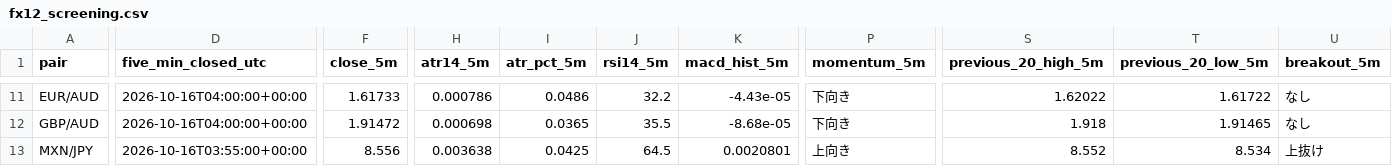
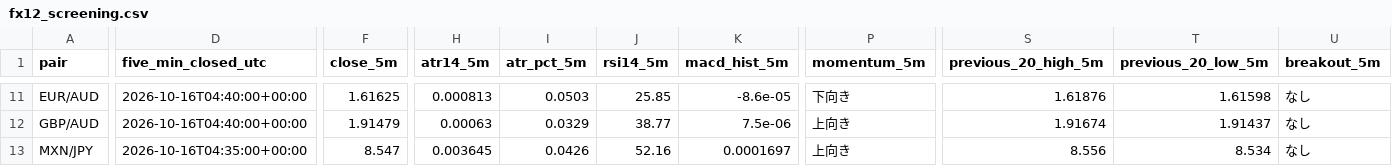
Before and after one commit to reonest/fx12-auto-analysis, a CSV file: docs/fx12_screening.csv, drawn as a sheet; only a part is shown, gaps mark what is left out; the diff covers the shown part only; the diff names each change by its address in the sheet, - before the commit and + after, or states it on an @@ line.

```diff
--- a/docs/fx12_screening.csv
+++ b/docs/fx12_screening.csv
-D11:D12 (five_min_closed_utc): 2026-10-16T04:00:00+00:00
+D11:D12 (five_min_closed_utc): 2026-10-16T04:40:00+00:00
-F11 (close_5m): 1.61733
+F11 (close_5m): 1.61625
-H11 (atr14_5m): 0.000786
+H11 (atr14_5m): 0.000813
-I11 (atr_pct_5m): 0.0486
+I11 (atr_pct_5m): 0.0503
-J11 (rsi14_5m): 32.2
+J11 (rsi14_5m): 25.85
-K11 (macd_hist_5m): -4.43e-05
+K11 (macd_hist_5m): -8.6e-05
-S11 (previous_20_high_5m): 1.62022
+S11 (previous_20_high_5m): 1.61876
-T11 (previous_20_low_5m): 1.61722
+T11 (previous_20_low_5m): 1.61598
-F12 (close_5m): 1.91472
+F12 (close_5m): 1.91479
-H12 (atr14_5m): 0.000698
+H12 (atr14_5m): 0.00063
-I12 (atr_pct_5m): 0.0365
+I12 (atr_pct_5m): 0.0329
-J12 (rsi14_5m): 35.5
+J12 (rsi14_5m): 38.77
-K12 (macd_hist_5m): -8.68e-05
+K12 (macd_hist_5m): 7.5e-06
-P12 (momentum_5m): 下向き
+P12 (momentum_5m): 上向き
-S12 (previous_20_high_5m): 1.918
+S12 (previous_20_high_5m): 1.91674
-T12 (previous_20_low_5m): 1.91465
+T12 (previous_20_low_5m): 1.91437
-D13 (five_min_closed_utc): 2026-10-16T03:55:00+00:00
+D13 (five_min_closed_utc): 2026-10-16T04:35:00+00:00
-F13 (close_5m): 8.556
+F13 (close_5m): 8.547
-H13 (atr14_5m): 0.003638
+H13 (atr14_5m): 0.003645
-I13 (atr_pct_5m): 0.0425
+I13 (atr_pct_5m): 0.0426
-J13 (rsi14_5m): 64.5
+J13 (rsi14_5m): 52.16
-K13 (macd_hist_5m): 0.0020801
+K13 (macd_hist_5m): 0.0001697
-S13 (previous_20_high_5m): 8.552
+S13 (previous_20_high_5m): 8.556
-U13 (breakout_5m): 上抜け
+U13 (breakout_5m): なし
```
Also changed, not shown: 1 added row, 1 removed row and 63 edited cells elsewhere in this file, 2 other files.
